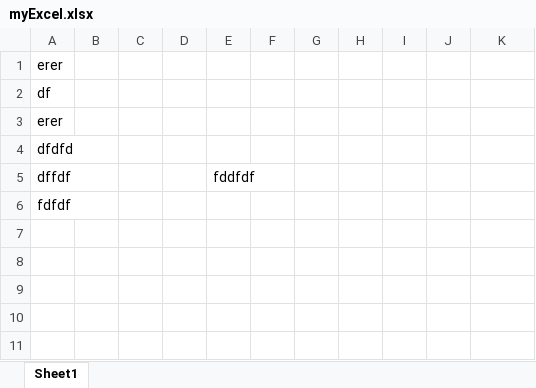
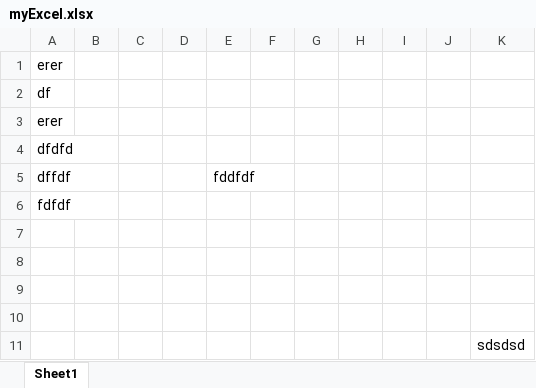
Before and after one commit to KaranRajpara1/GitDemoProject, an Excel workbook: myExcel.xlsx, sheet Sheet1, drawn as a sheet; values as stored, in another font and other column widths than the file's, no borders; the diff names each change by its address in the sheet, - before the commit and + after, or states it on an @@ line.

```diff
--- a/myExcel.xlsx (sheet Sheet1)
+++ b/myExcel.xlsx (sheet Sheet1)
+row 7: (empty)
+row 8: (empty)
+row 9: (empty)
+row 10: (empty)
+row 11:  |  |  |  |  |  |  |  |  |  | sdsdsd
```
Also changed, not shown: 1 other file.
